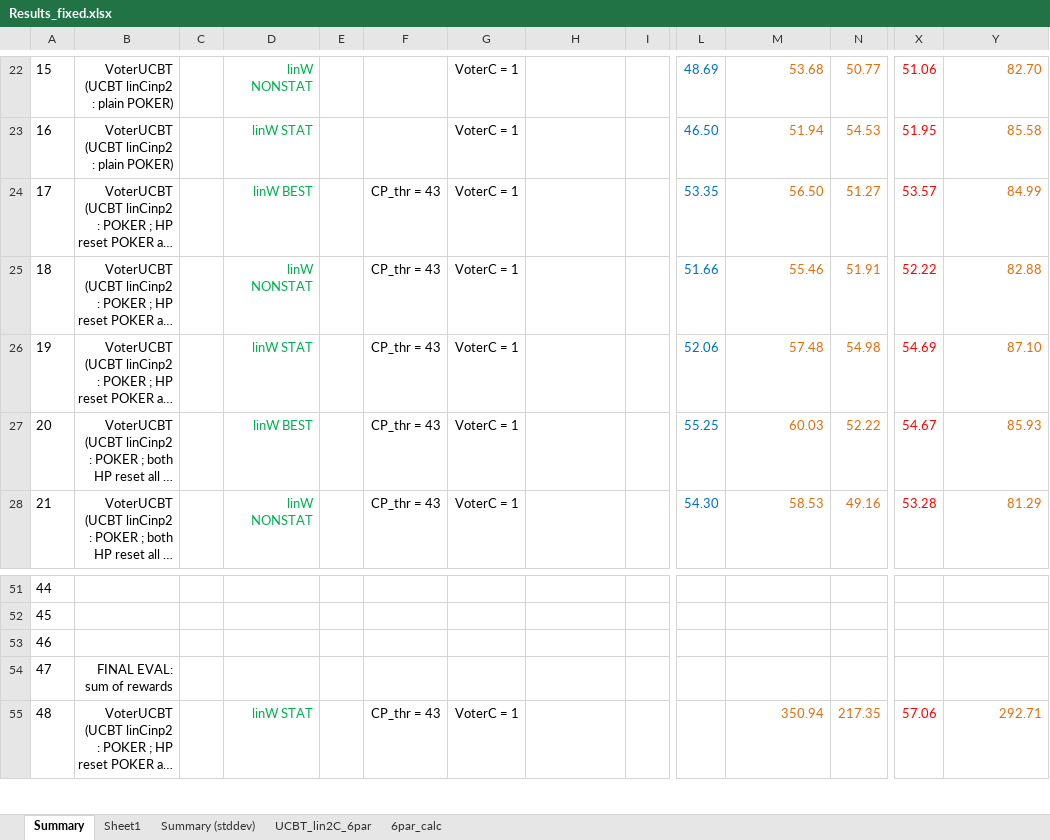
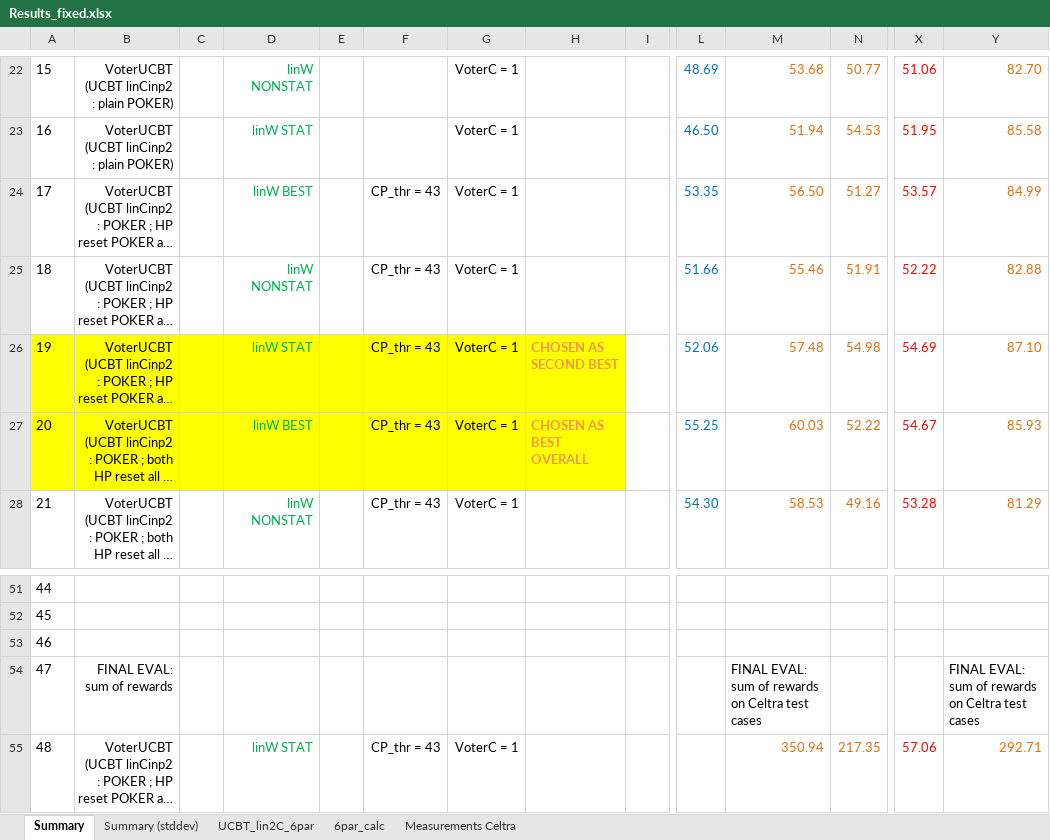
Before and after one commit to davors/Celtra-Jackpot, an Excel workbook: evaluations_fixed_parameters/Results_fixed.xlsx, sheet Summary, drawn as a sheet; only a part is shown, gaps mark what is left out; long unchanged cells end in …; values as stored, in another font and other column widths than the file's, no borders; conditional formats not drawn; the diff names each change by its address in the sheet, - before the commit and + after, or states it on an @@ line.

Commit message:
Final commit after finishing for Celtra (next time we continue will be for a paper)

```diff
--- a/evaluations_fixed_parameters/Results_fixed.xlsx (sheet Summary)
+++ b/evaluations_fixed_parameters/Results_fixed.xlsx (sheet Summary)
-sheet tab: Sheet1
+sheet tab: Measurements Celtra
@@ sheet tab order changed: Summary | Summary (stddev) | UCBT_lin2C_6par | 6par_calc | Measurements Celtra @@
-A26:H27 fill: none
+A26:H27 fill: #FFFF00
-H26: (empty)
+H26: CHOSEN AS SECOND BEST
-H27: (empty)
+H27: CHOSEN AS BEST OVERALL
-M54: (empty)
+M54: FINAL EVAL: sum of rewards on Celtra test cases
-Y54: (empty)
+Y54: FINAL EVAL: sum of rewards on Celtra test cases
```
Also changed, not shown: sheet Measurements Celtra, charts or pictures, 6 other files.
